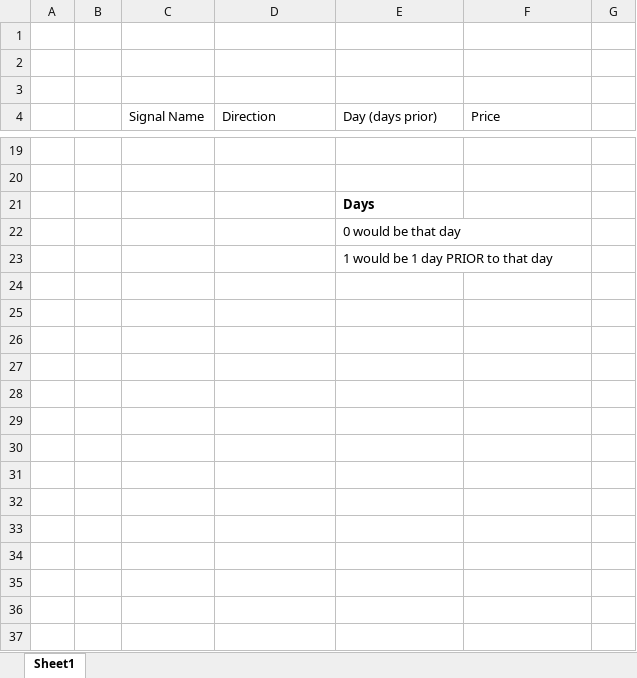
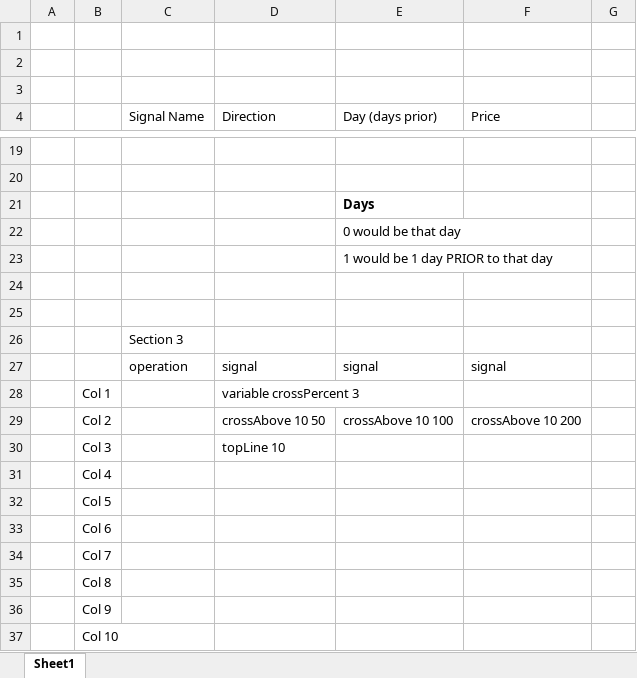
Before and after one commit to aaronw3373/Trader, an Excel workbook: inputVars.xlsx, sheet Sheet1, drawn as a sheet; only a part is shown, gaps mark what is left out; values as stored, in another font and other column widths than the file's, no borders; the diff names each change by its address in the sheet, - before the commit and + after, or states it on an @@ line.

Commit message:
with price above and below operations

```diff
--- a/inputVars.xlsx (sheet Sheet1)
+++ b/inputVars.xlsx (sheet Sheet1)
+row 24: (empty)
+row 25: (empty)
+row 26:  |  | Section 3
+row 27:  |  | operation | signal | signal | signal
+row 28:  | Col 1 |  | variable crossPercent 3
+row 29:  | Col 2 |  | crossAbove 10 50 | crossAbove 10 100 | crossAbove 10 200
+row 30:  | Col 3 |  | topLine 10
+row 31:  | Col 4
+row 32:  | Col 5
+row 33:  | Col 6
+row 34:  | Col 7
+row 35:  | Col 8
+row 36:  | Col 9
+row 37:  | Col 10
```
Also changed, not shown: 5 other files.
